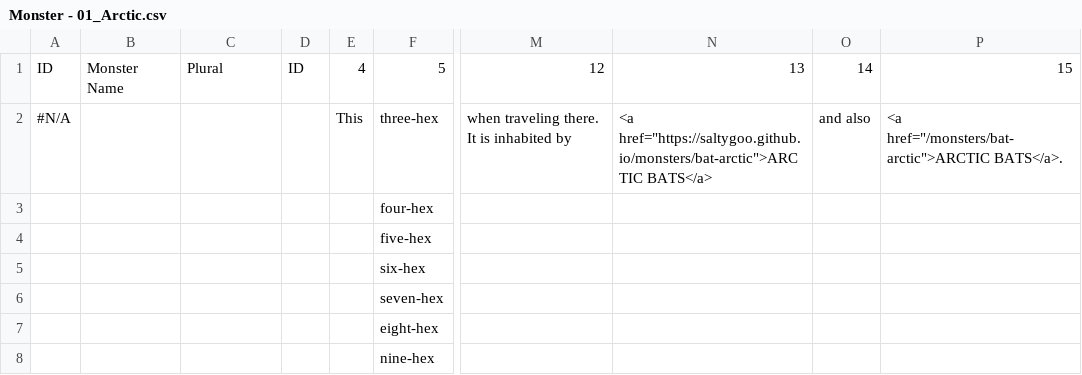
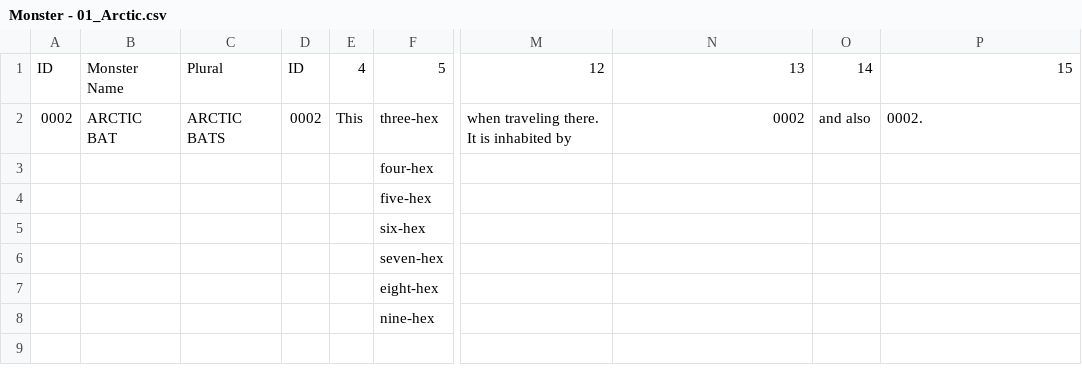
Before and after one commit to SaltyGoo/saltygoo.github.io, a CSV file: CSV/Monster - 01_Arctic.csv, drawn as a sheet; only a part is shown, gaps mark what is left out; the diff names each change by its address in the sheet, - before the commit and + after, or states it on an @@ line.

```diff
--- a/CSV/Monster - 01_Arctic.csv
+++ b/CSV/Monster - 01_Arctic.csv
-A2: #N/A
+A2: 0002
-B2: (empty)
+B2: ARCTIC BAT
-C2: (empty)
+C2: ARCTIC BATS
-D2: (empty)
+D2: 0002
-N2: <a href="https://saltygoo.github.io/monsters/bat-arctic">ARCTIC BATS</a>
+N2: 0002
-P2: <a href="/monsters/bat-arctic">ARCTIC BATS</a>.
+P2: 0002.
```
Also changed, not shown: CSV/Monster - Index.csv.
